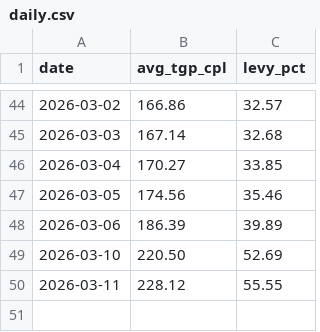
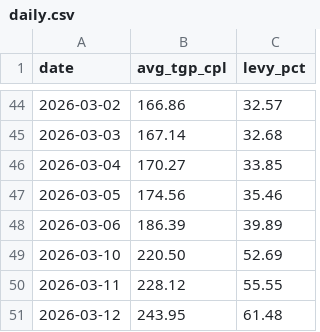
Before and after one commit to nicholsonblake/fuel-levy, a CSV file: history/daily.csv, drawn as a sheet; only a part is shown, gaps mark what is left out; the diff names each change by its address in the sheet, - before the commit and + after, or states it on an @@ line.

```diff
--- a/history/daily.csv
+++ b/history/daily.csv
+row 51: 2026-03-12 | 243.95 | 61.48
```
Also changed, not shown: 3 other files.
